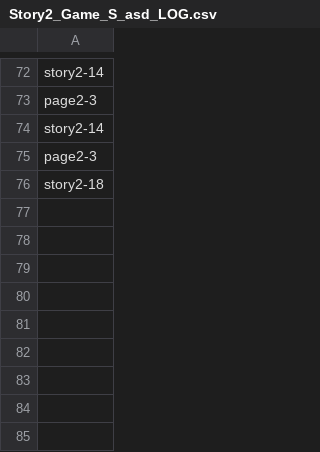
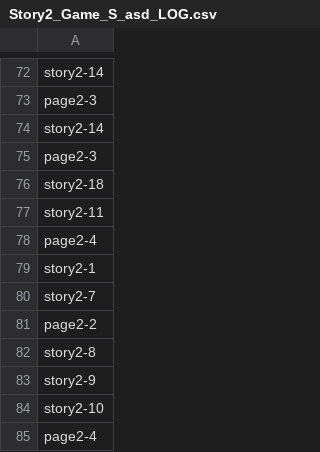
Before and after one commit to kinokokuma/fakeapp2, a CSV file: Assets/CSV/Story2_Game_S_asd_LOG.csv, drawn as a sheet; only a part is shown, gaps mark what is left out; the diff names each change by its address in the sheet, - before the commit and + after, or states it on an @@ line.

```diff
--- a/Assets/CSV/Story2_Game_S_asd_LOG.csv
+++ b/Assets/CSV/Story2_Game_S_asd_LOG.csv
+row 77: story2-11
+row 78: page2-4
+row 79: story2-1
+row 80: story2-7
+row 81: page2-2
+row 82: story2-8
+row 83: story2-9
+row 84: story2-10
+row 85: page2-4
```
Also changed, not shown: Assets/CSV/Story2_Game_S_asd.csv, Assets/CSV/Story2_Game_S_sa.csv, 28 other files.
